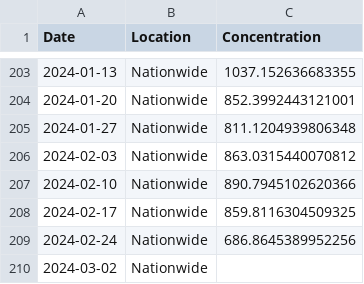
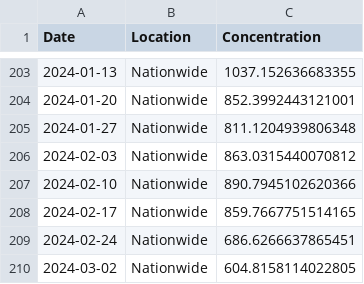
Before and after one commit to necsi/WHN-Wastewater-Code, a CSV file: US_Biobot.csv, drawn as a sheet; only a part is shown, gaps mark what is left out.

```diff
--- a/US_Biobot.csv
+++ b/US_Biobot.csv
@@ -207,4 +207,4 @@ Date,Location,Concentration
 2024-02-10,Nationwide,890.7945102620366
-2024-02-17,Nationwide,859.8116304509325
-2024-02-24,Nationwide,686.8645389952256
-2024-03-02,Nationwide,
+2024-02-17,Nationwide,859.7667751514165
+2024-02-24,Nationwide,686.6266637865451
+2024-03-02,Nationwide,604.8158114022805
```
Also changed, not shown: 3 other files.
